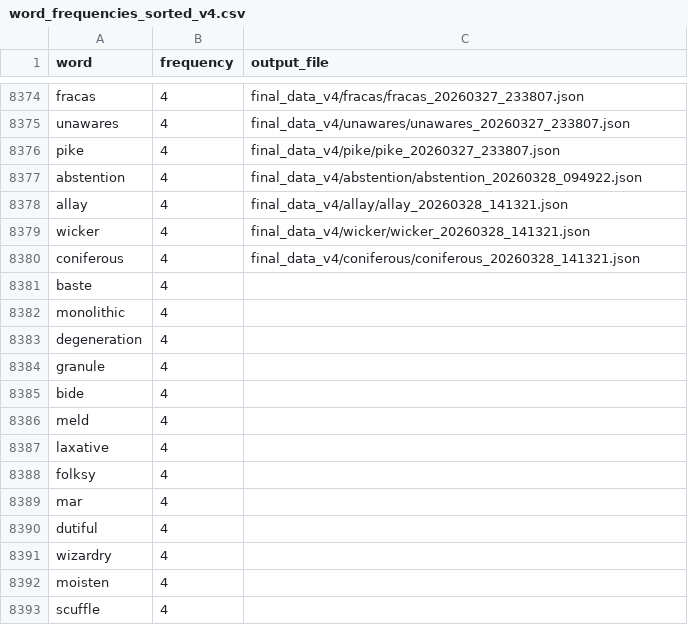
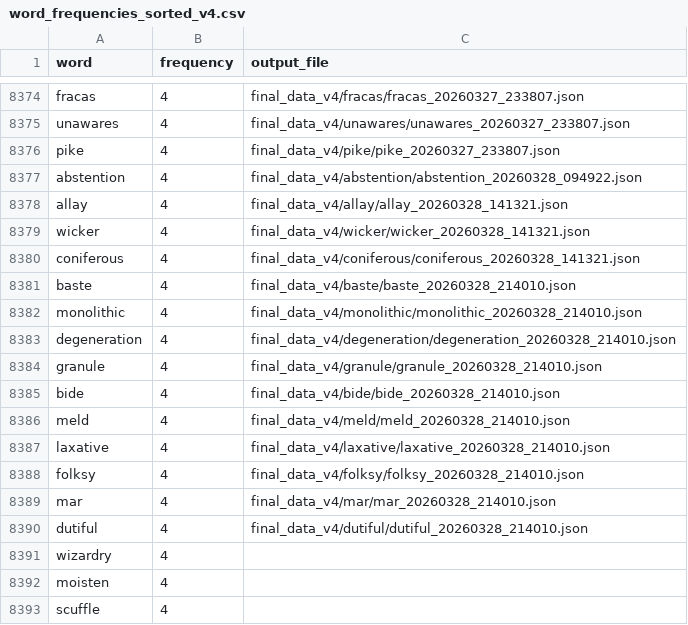
Before and after one commit to jiahuan-he/DailyWordDataGen, a CSV file: source/word_frequencies_sorted_v4.csv, drawn as a sheet; only a part is shown, gaps mark what is left out; the diff covers the shown part only.

Commit message:
add more data

```diff
--- a/source/word_frequencies_sorted_v4.csv
+++ b/source/word_frequencies_sorted_v4.csv
@@ -8380,12 +8380,12 @@ wicker,4,final_data_v4/wicker/wicker_20260328_141321.json
 coniferous,4,final_data_v4/coniferous/coniferous_20260328_141321.json
-baste,4,
-monolithic,4,
-degeneration,4,
-granule,4,
-bide,4,
-meld,4,
-laxative,4,
-folksy,4,
-mar,4,
-dutiful,4,
+baste,4,final_data_v4/baste/baste_20260328_214010.json
+monolithic,4,final_data_v4/monolithic/monolithic_20260328_214010.json
+degeneration,4,final_data_v4/degeneration/degeneration_20260328_214010.json
+granule,4,final_data_v4/granule/granule_20260328_214010.json
+bide,4,final_data_v4/bide/bide_20260328_214010.json
+meld,4,final_data_v4/meld/meld_20260328_214010.json
+laxative,4,final_data_v4/laxative/laxative_20260328_214010.json
+folksy,4,final_data_v4/folksy/folksy_20260328_214010.json
+mar,4,final_data_v4/mar/mar_20260328_214010.json
+dutiful,4,final_data_v4/dutiful/dutiful_20260328_214010.json
 wizardry,4,
```
Also changed, not shown: 20 edited cells elsewhere in this file, 30 other files.
